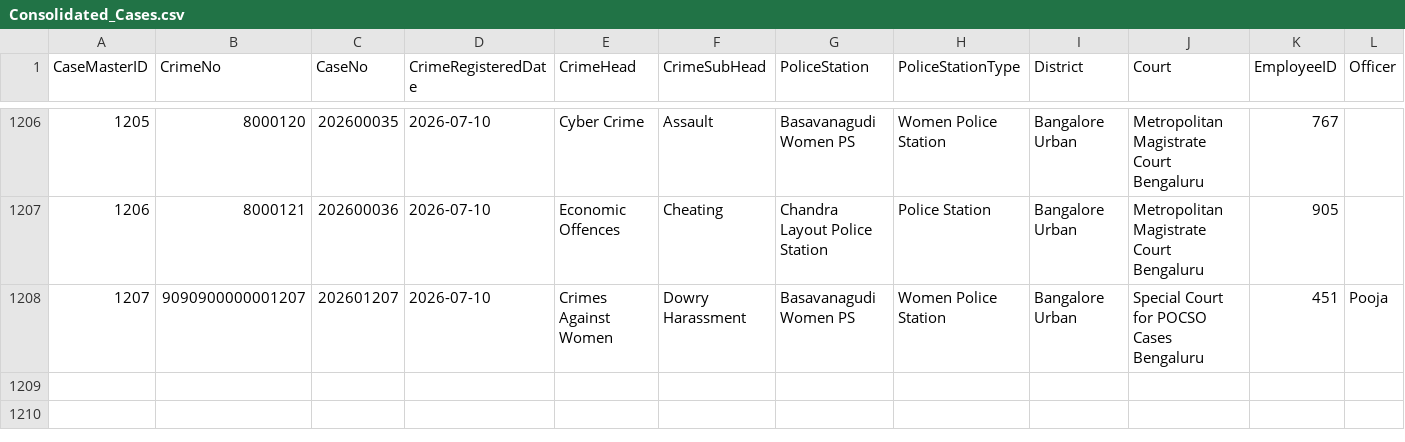
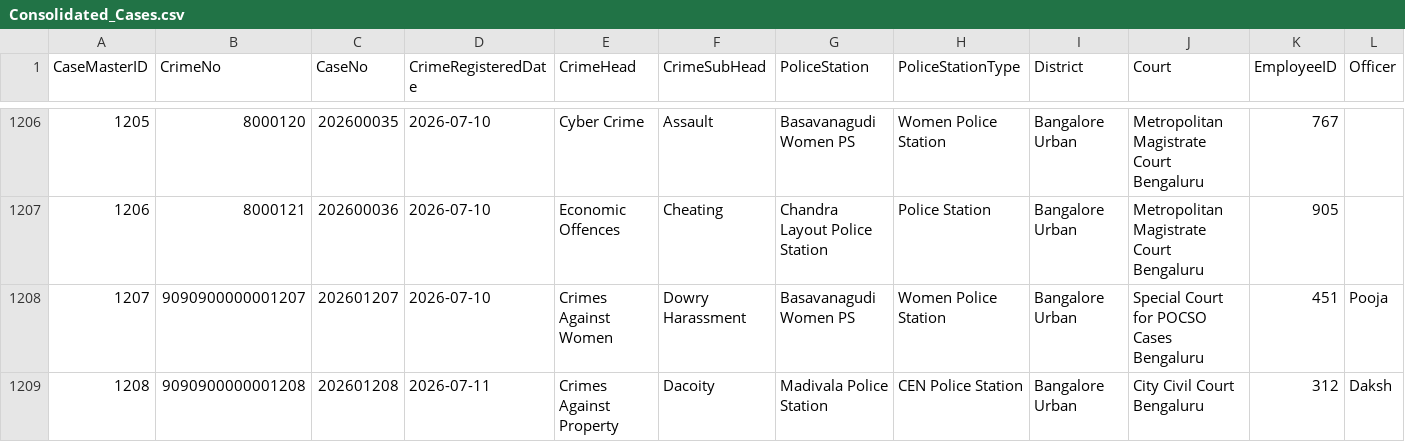
Before and after one commit to ruasthon1947/ml, a CSV file: local_db/Consolidated_Cases.csv, drawn as a sheet; only a part is shown, gaps mark what is left out; rows hold the shown columns only; the diff names each change by its address in the sheet, - before the commit and + after, or states it on an @@ line.

Commit message:
feat: initialize Consolidated_Cases.csv with initial crime data records

```diff
--- a/local_db/Consolidated_Cases.csv
+++ b/local_db/Consolidated_Cases.csv
+row 1209: 1208 | 9090900000001208 | 202601208 | 2026-07-11 | Crimes Against Property | Dacoity | Madivala Police Station | CEN Police Station | Bangalore Urban | City Civil Court Bengaluru | 312 | Daksh
```
Also changed, not shown: 1 other file.
